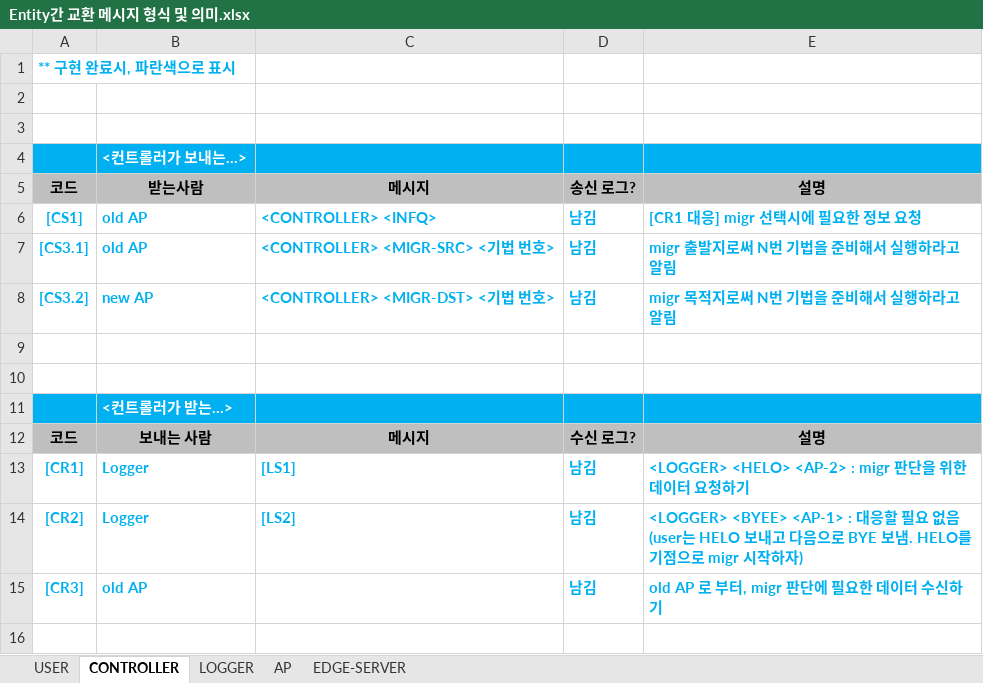
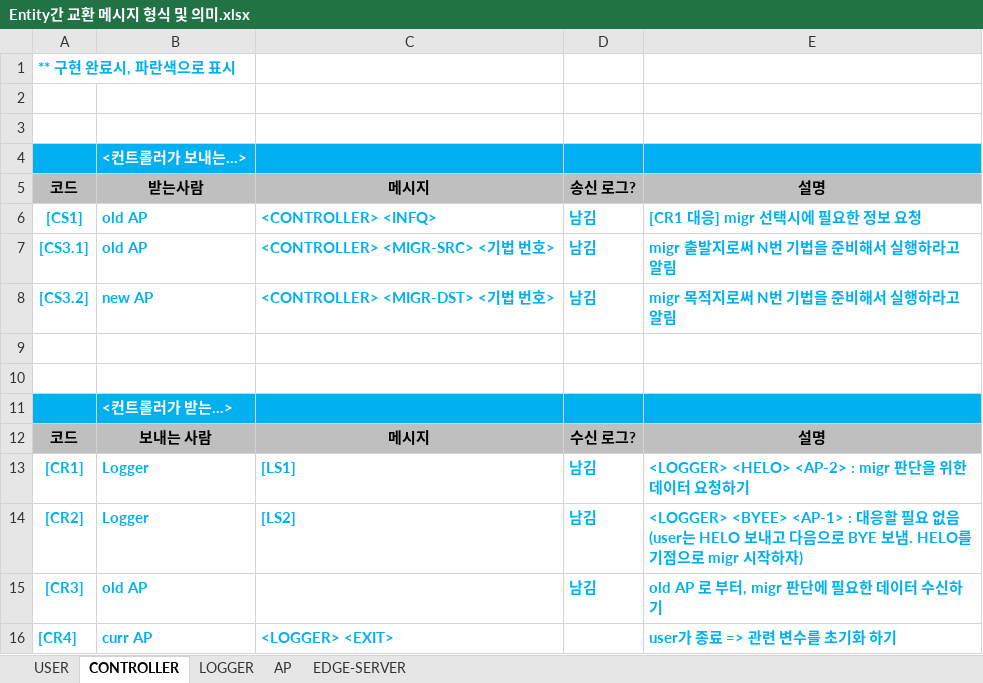
Before and after one commit to overegoz/DockerMigration, an Excel workbook: Entity간 교환 메시지 형식 및 의미.xlsx, sheet CONTROLLER, drawn as a sheet; values as stored, in another font and other column widths than the file's, no borders; the diff names each change by its address in the sheet, - before the commit and + after, or states it on an @@ line.

```diff
--- a/Entity간 교환 메시지 형식 및 의미.xlsx (sheet CONTROLLER)
+++ b/Entity간 교환 메시지 형식 및 의미.xlsx (sheet CONTROLLER)
+row 16: [CR4] | curr AP | <LOGGER> <EXIT> |  | user가 종료 => 관련 변수를 초기화 하기
```
Also changed, not shown: sheet LOGGER, sheet USER, sheet AP, 9 other files.
